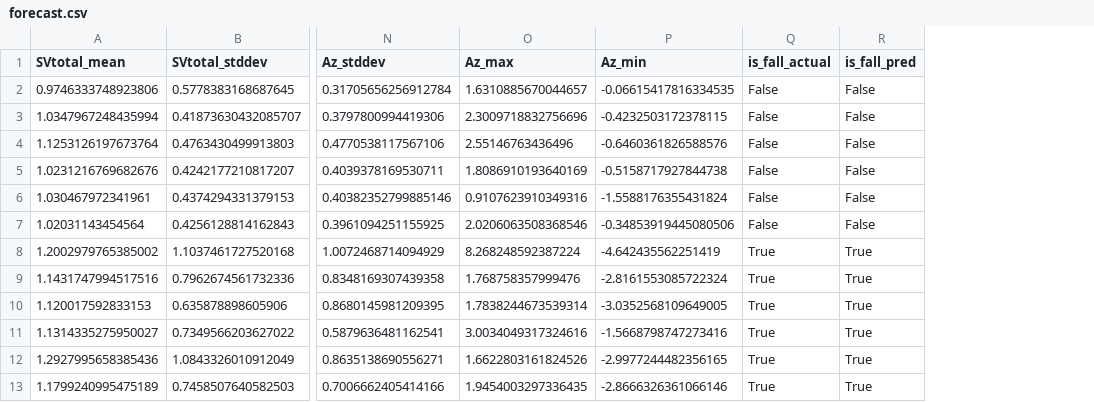
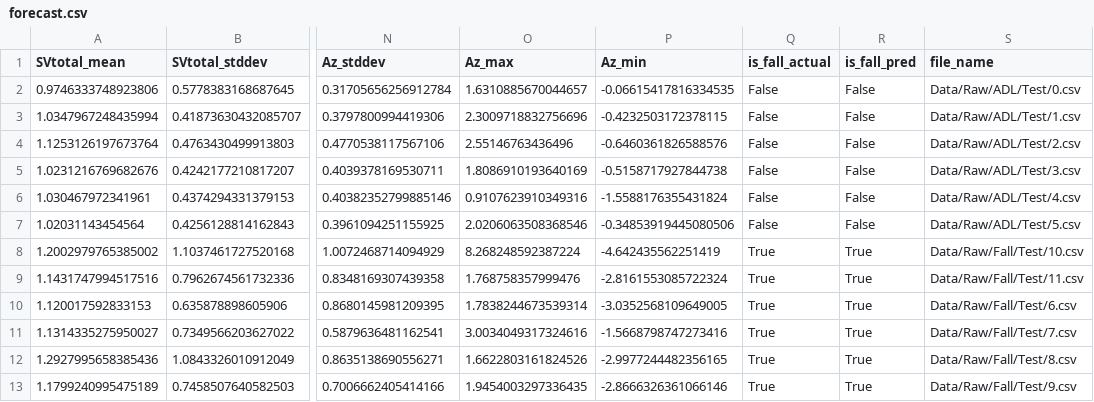
Before and after one commit to joaozanlorensi/machine-learning, a CSV file: 7 - Challenge 2 - Detecting Falls/Data/Analytics/forecast.csv, drawn as a sheet; only a part is shown, gaps mark what is left out; the diff names each change by its address in the sheet, - before the commit and + after, or states it on an @@ line.

Commit message:
chore: refactor/add an extra audit column

```diff
--- a/7 - Challenge 2 - Detecting Falls/Data/Analytics/forecast.csv
+++ b/7 - Challenge 2 - Detecting Falls/Data/Analytics/forecast.csv
+column S (file_name), rows 2-13: Data/Raw/ADL/Test/0.csv | Data/Raw/ADL/Test/1.csv | Data/Raw/ADL/Test/2.csv | Data/Raw/ADL/Test/3.csv | Data/Raw/ADL/Test/4.csv | Data/Raw/ADL/Test/5.csv | Data/Raw/Fall/Test/10.csv | Data/Raw/Fall/Test/11.csv | Data/Raw/Fall/Test/6.csv | Data/Raw/Fall/Test/7.csv | Data/Raw/Fall/Test/8.csv | Data/Raw/Fall/Test/9.csv
```
Also changed, not shown: 1 other file.
